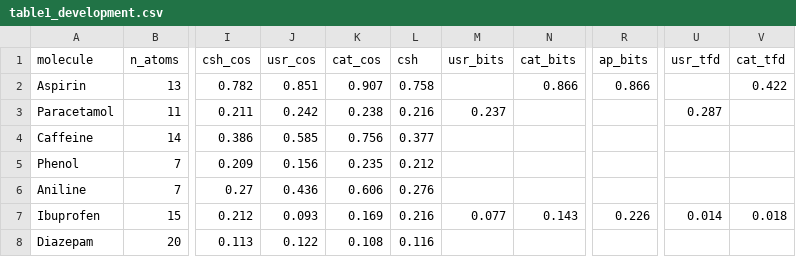
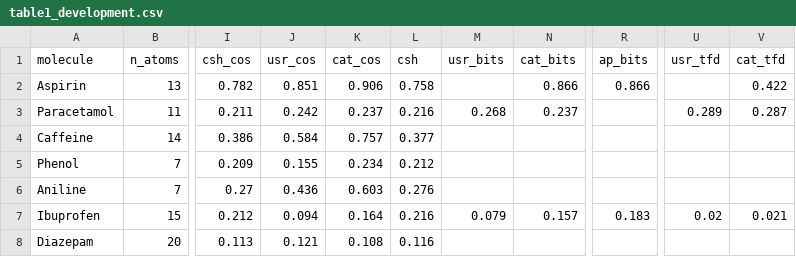
Before and after one commit to JakubRH/conformational-soft-hash, a CSV file: table1_development.csv, drawn as a sheet; only a part is shown, gaps mark what is left out; the diff covers the shown part only; the diff names each change by its address in the sheet, - before the commit and + after, or states it on an @@ line.

```diff
--- a/table1_development.csv
+++ b/table1_development.csv
-K2 (cat_cos): 0.907
+K2 (cat_cos): 0.906
-K3 (cat_cos): 0.238
+K3 (cat_cos): 0.237
-M3 (usr_bits): 0.237
+M3 (usr_bits): 0.268
-N3 (cat_bits): (empty)
+N3 (cat_bits): 0.237
-U3 (usr_tfd): 0.287
+U3 (usr_tfd): 0.289
-V3 (cat_tfd): (empty)
+V3 (cat_tfd): 0.287
-J4 (usr_cos): 0.585
+J4 (usr_cos): 0.584
-K4 (cat_cos): 0.756
+K4 (cat_cos): 0.757
-J5 (usr_cos): 0.156
+J5 (usr_cos): 0.155
-K5 (cat_cos): 0.235
+K5 (cat_cos): 0.234
-K6 (cat_cos): 0.606
+K6 (cat_cos): 0.603
-J7 (usr_cos): 0.093
+J7 (usr_cos): 0.094
-K7 (cat_cos): 0.169
+K7 (cat_cos): 0.164
-M7 (usr_bits): 0.077
+M7 (usr_bits): 0.079
-N7 (cat_bits): 0.143
+N7 (cat_bits): 0.157
-R7 (ap_bits): 0.226
+R7 (ap_bits): 0.183
-U7 (usr_tfd): 0.014
+U7 (usr_tfd): 0.02
-V7 (cat_tfd): 0.018
+V7 (cat_tfd): 0.021
-J8 (usr_cos): 0.122
+J8 (usr_cos): 0.121
```
Also changed, not shown: 139 edited cells elsewhere in this file, table2_control.csv, 6 other files.
